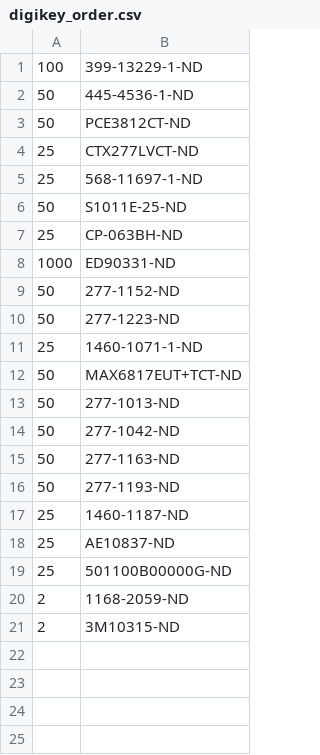
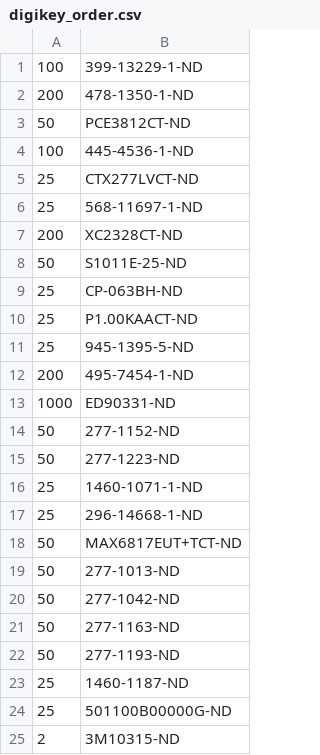
Before and after one commit to janelia-kicad/stepper_controller_5x3, a CSV file: bom/digikey_order.csv, drawn as a sheet; removed rows and columns are numbered as before the commit, all else as after; the diff names each change by its address in the sheet, - before the commit and + after, or states it on an @@ line.

```diff
--- a/bom/digikey_order.csv
+++ b/bom/digikey_order.csv
-row 2: 50 | 445-4536-1-ND
+row 2: 200 | 478-1350-1-ND
+row 4: 100 | 445-4536-1-ND
+row 7: 200 | XC2328CT-ND
+row 10: 25 | P1.00KAACT-ND
+row 11: 25 | 945-1395-5-ND
+row 12: 200 | 495-7454-1-ND
+row 17: 25 | 296-14668-1-ND
-row 18: 25 | AE10837-ND
-row 20: 2 | 1168-2059-ND
```
Also changed, not shown: bom/bom_pcb.csv, bom/bom_pcb_add.csv, 23 other files.
